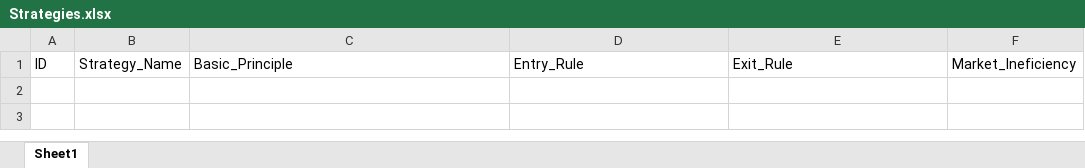
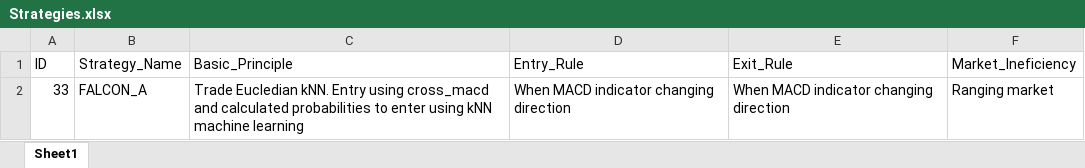
Before and after one commit to vzhomeexperiments/R_trademonitor, an Excel workbook: Strategies.xlsx, sheet Sheet1, drawn as a sheet; values as stored, in another font and other column widths than the file's, no borders; the diff names each change by its address in the sheet, - before the commit and + after, or states it on an @@ line.

Commit message:
added one strategy to the list

```diff
--- a/Strategies.xlsx (sheet Sheet1)
+++ b/Strategies.xlsx (sheet Sheet1)
+row 2: 33 | FALCON_A | Trade Eucledian kNN. Entry using cross_macd and calculated probabilities to enter using kNN machine learning | When MACD indicator changing direction | When MACD indicator changing direction | Ranging market
```
